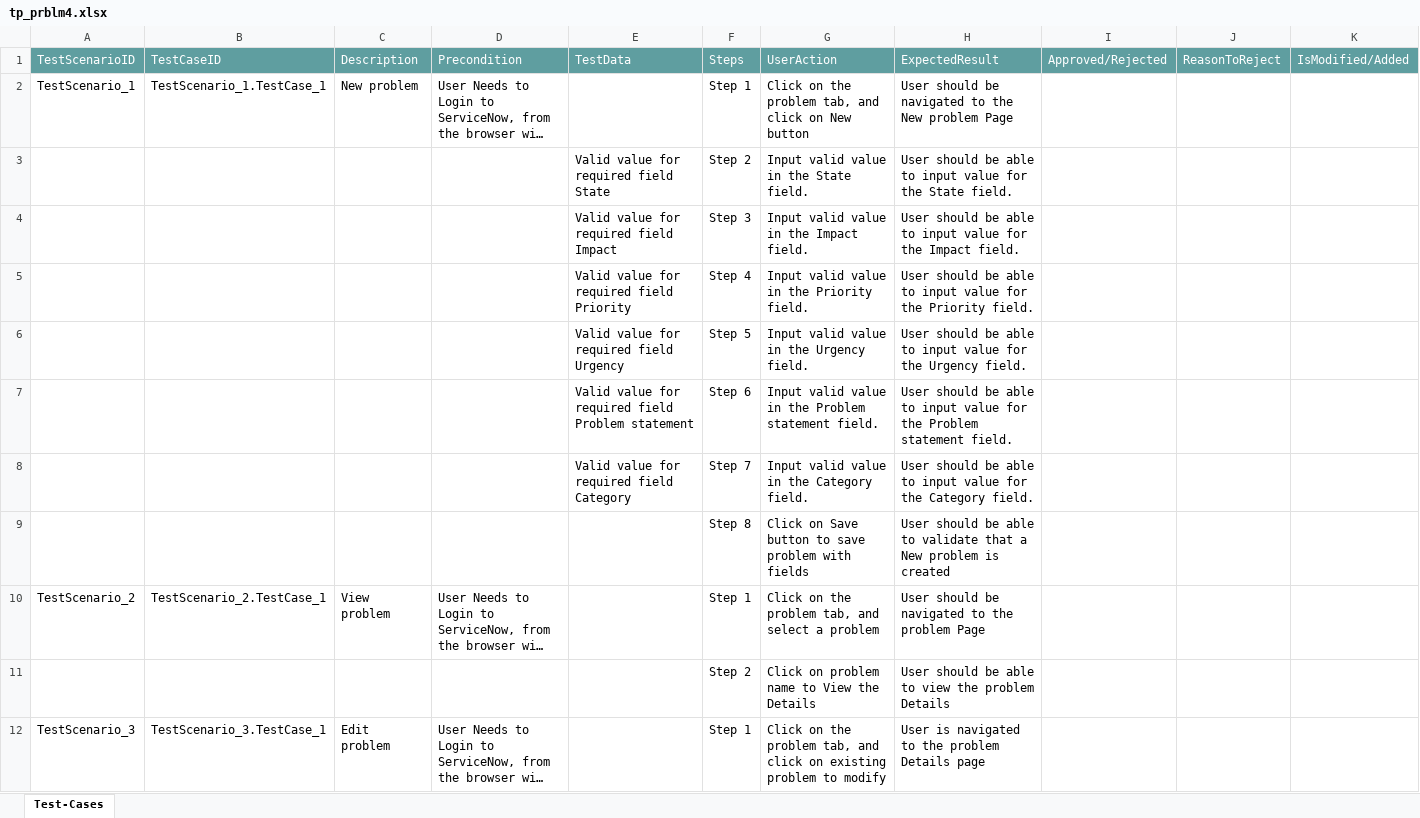
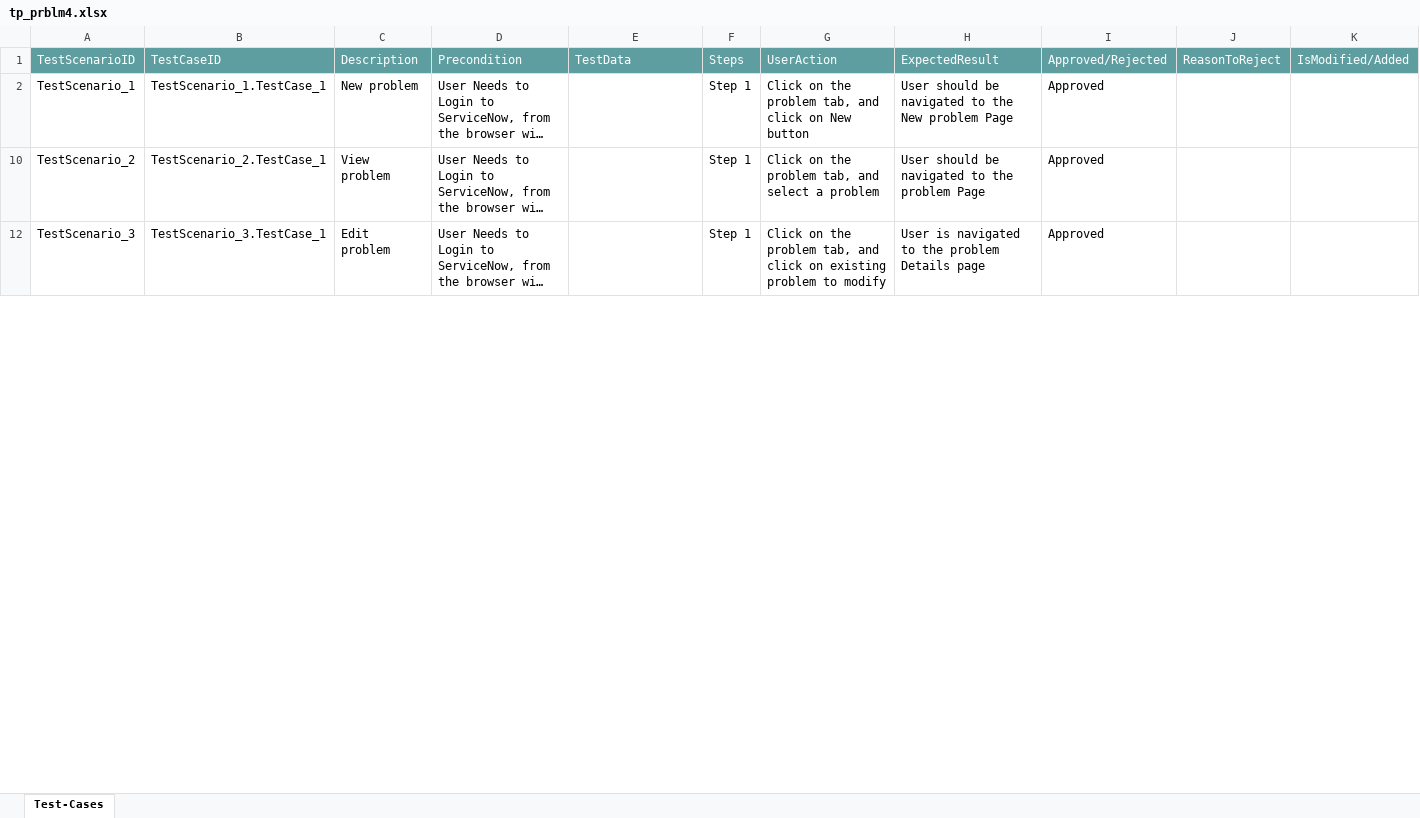
Before and after one commit to ShaikMohamedIrfan/testforrc, an Excel workbook: tp_prblm4.xlsx, sheet Test-Cases, drawn as a sheet; only a part is shown; long unchanged cells end in …; values as stored, in another font and other column widths than the file's, no borders; table styles not drawn; the diff covers the shown part only; the diff names each change by its address in the sheet, - before the commit and + after, or states it on an @@ line.

Commit message:
Add files via upload

```diff
--- a/tp_prblm4.xlsx (sheet Test-Cases)
+++ b/tp_prblm4.xlsx (sheet Test-Cases)
-I2: (empty)
+I2: Approved
@@ row 3 hidden:  |  |  |  | Valid value for required field State | Step 2 | Input valid value in the State field. | User should be able to input value for the State field. @@
@@ row 4 hidden:  |  |  |  | Valid value for required field Impact | Step 3 | Input valid value in the Impact field. | User should be able to input value for the Impact field. @@
@@ row 5 hidden:  |  |  |  | Valid value for required field Priority | Step 4 | Input valid value in the Priority field. | User should be able to input value for the Priority field. @@
@@ row 6 hidden:  |  |  |  | Valid value for required field Urgency | Step 5 | Input valid value in the Urgency field. | User should be able to input value for the Urgency field. @@
@@ row 7 hidden:  |  |  |  | Valid value for required field Problem statement | Step 6 | Input valid value in the Problem statement field. | User should be able to input value for the Problem statement field. @@
@@ row 8 hidden:  |  |  |  | Valid value for required field Category | Step 7 | Input valid value in the Category field. | User should be able to input value for the Category field. @@
@@ row 9 hidden:  |  |  |  |  | Step 8 | Click on Save button to save problem with fields | User should be able to validate that a New problem is created @@
-I10: (empty)
+I10: Approved
@@ row 11 hidden:  |  |  |  |  | Step 2 | Click on problem name to View the Details | User should be able to view the problem Details @@
-I12: (empty)
+I12: Approved
```
Also changed, not shown: 9 hidden or unhidden rows and 1 edited cell elsewhere in this sheet.
